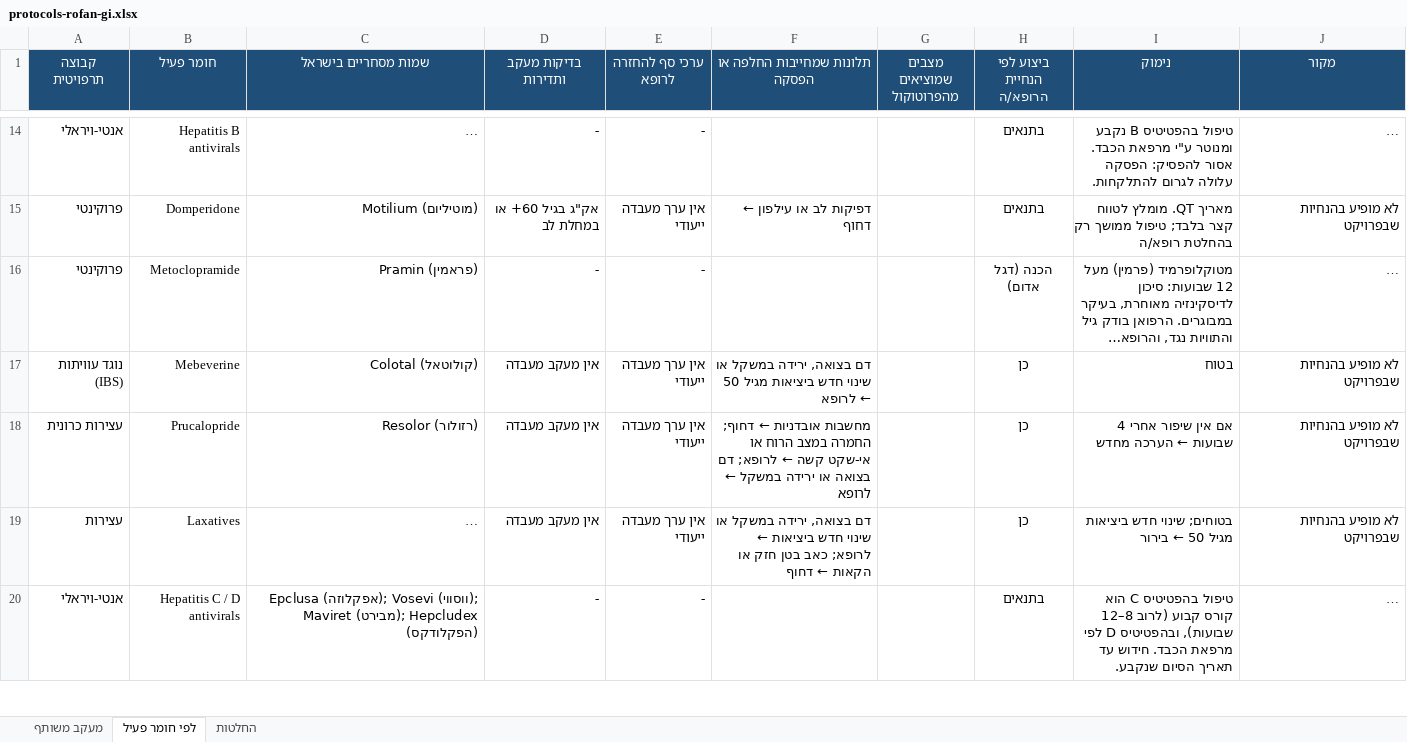
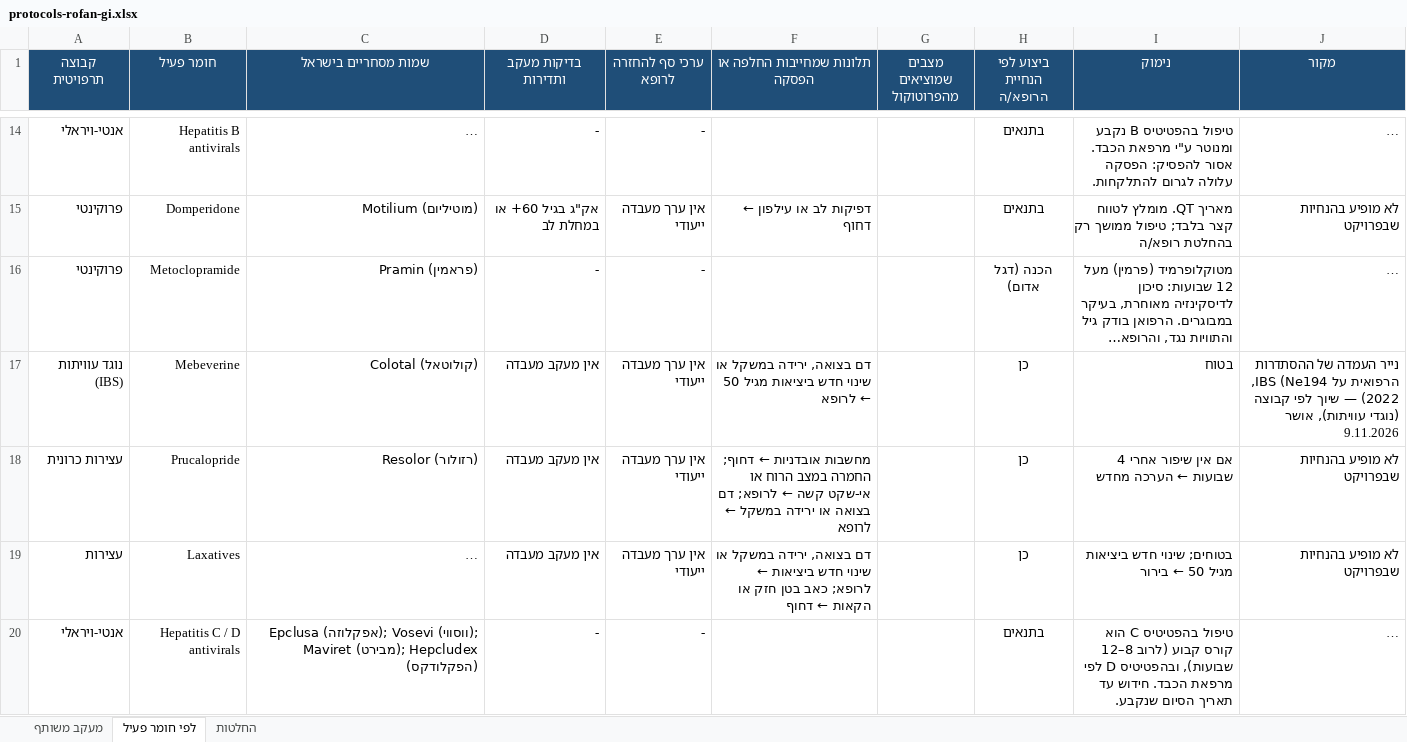
Before and after one commit to asseoy/medical_aids, an Excel workbook: protocols-rofan-gi.xlsx, sheet לפי חומר פעיל, drawn as a sheet; only a part is shown, gaps mark what is left out; long unchanged cells end in …; values as stored, in another font and other column widths than the file's, no borders; charts and pictures and conditional formats not drawn; the diff names each change by its address in the sheet, - before the commit and + after, or states it on an @@ line.

```diff
--- a/protocols-rofan-gi.xlsx (sheet לפי חומר פעיל)
+++ b/protocols-rofan-gi.xlsx (sheet לפי חומר פעיל)
-J17 (מקור): לא מופיע בהנחיות שבפרויקט
+J17 (מקור): נייר העמדה של ההסתדרות הרפואית על IBS (Ne194, 2022) — שיוך לפי קבוצה (נוגדי עוויתות), אושר 9.11.2026
```
Also changed, not shown: protocols-rofan-blood.xlsx, protocols-rofan-cardio.xlsx, 17 other files.
